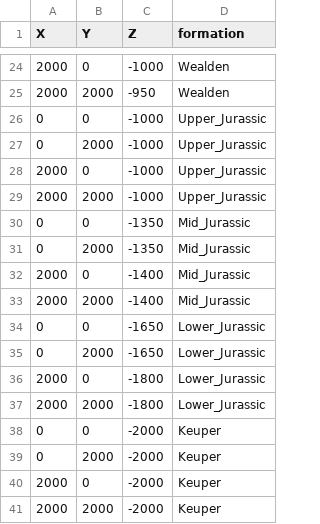
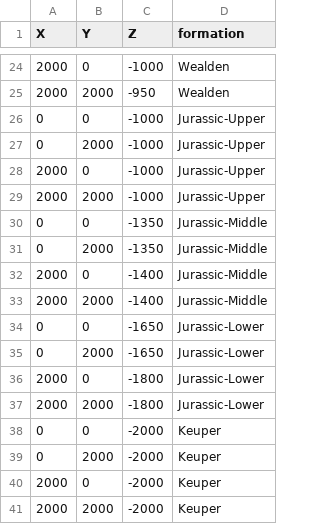
Before and after one commit to geo-fluid-dynamics/smart_data_hub, a CSV file: data_hub/yaml-db/geometry/DE_North_Claystone/points.csv, drawn as a sheet; only a part is shown, gaps mark what is left out.

Commit message:
renamed yaml files from "Lower_Jurrassic" to "Jurassic-Lower" and added lithology to each property yaml files.

```diff
--- a/data_hub/yaml-db/geometry/DE_North_Claystone/points.csv
+++ b/data_hub/yaml-db/geometry/DE_North_Claystone/points.csv
@@ -25,14 +25,14 @@ X,Y,Z,formation
 2000,2000,-950,Wealden
-0,0,-1000,Upper_Jurassic
-0,2000,-1000,Upper_Jurassic
-2000,0,-1000,Upper_Jurassic
-2000,2000,-1000,Upper_Jurassic
-0,0,-1350,Mid_Jurassic
-0,2000,-1350,Mid_Jurassic
-2000,0,-1400,Mid_Jurassic
-2000,2000,-1400,Mid_Jurassic
-0,0,-1650,Lower_Jurassic
-0,2000,-1650,Lower_Jurassic
-2000,0,-1800,Lower_Jurassic
-2000,2000,-1800,Lower_Jurassic
+0,0,-1000,Jurassic-Upper
+0,2000,-1000,Jurassic-Upper
+2000,0,-1000,Jurassic-Upper
+2000,2000,-1000,Jurassic-Upper
+0,0,-1350,Jurassic-Middle
+0,2000,-1350,Jurassic-Middle
+2000,0,-1400,Jurassic-Middle
+2000,2000,-1400,Jurassic-Middle
+0,0,-1650,Jurassic-Lower
+0,2000,-1650,Jurassic-Lower
+2000,0,-1800,Jurassic-Lower
+2000,2000,-1800,Jurassic-Lower
 0,0,-2000,Keuper
```
Also changed, not shown: data_hub/yaml-db/geometry/DE_North_Claystone/orientations.csv, 15 other files.
